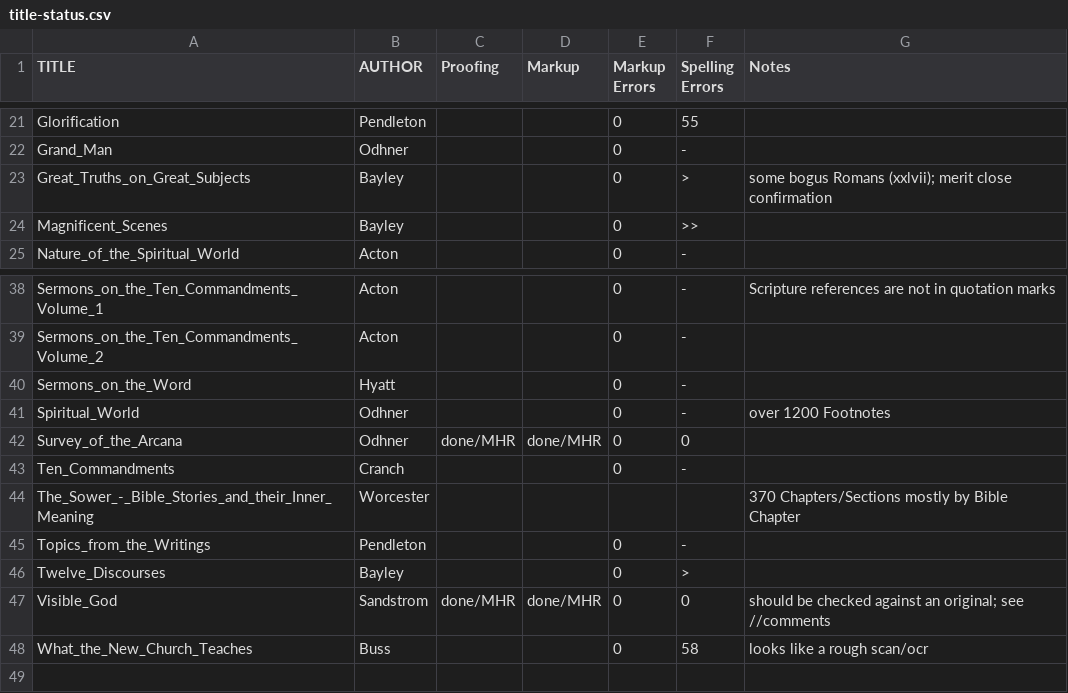
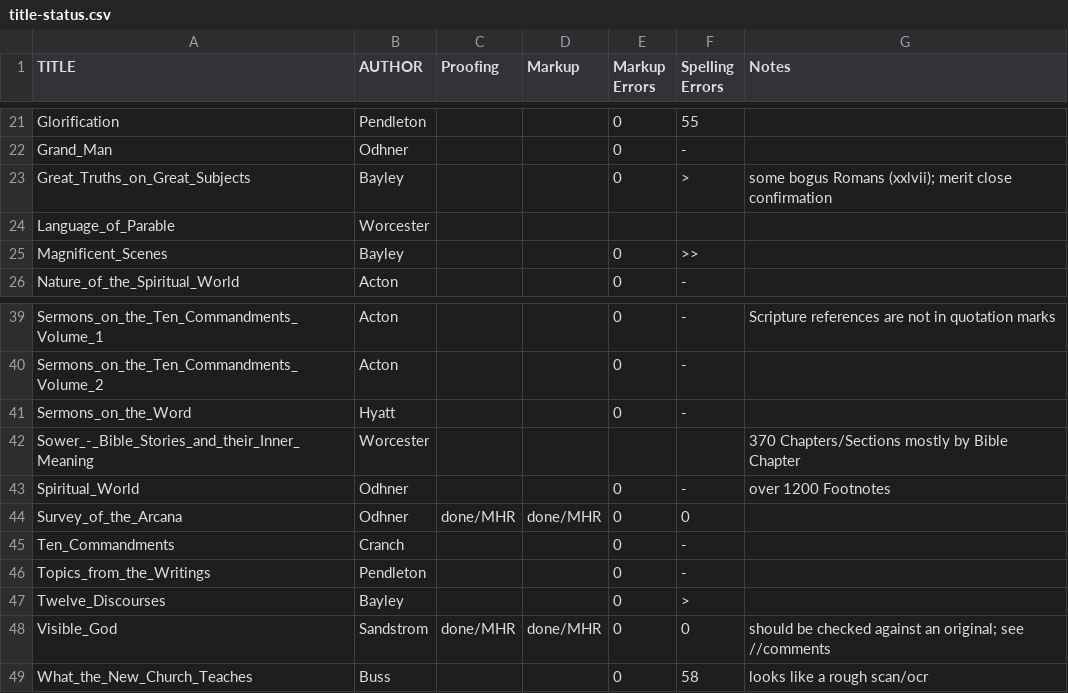
Before and after one commit to New-Christian-Bible-Study/swedenborg-collateral-literature, a CSV file: docs/title-status.csv, drawn as a sheet; only a part is shown, gaps mark what is left out.

Commit message:
introducing Worcester's Language of Parable

```diff
--- a/docs/title-status.csv
+++ b/docs/title-status.csv
@@ -23,2 +23,3 @@ Grand_Man,Odhner,,,0,-,
 Great_Truths_on_Great_Subjects,Bayley,,,0,>,some  bogus Romans (xxlvii); merit close confirmation
+Language_of_Parable,Worcester,,,,,
 Magnificent_Scenes,Bayley,,,0,>>,
@@ -40,2 +41,3 @@ Sermons_on_the_Ten_Commandments_Volume_2,Acton,,,0,-,
 Sermons_on_the_Word,Hyatt,,,0,-,
+Sower_-_Bible_Stories_and_their_Inner_Meaning,Worcester,,,,,370 Chapters/Sections mostly by Bible Chapter
 Spiritual_World,Odhner,,,0,-,over 1200 Footnotes
@@ -43,3 +45,2 @@ Survey_of_the_Arcana,Odhner,done/MHR,done/MHR,0,0,
 Ten_Commandments,Cranch,,,0,-,
-The_Sower_-_Bible_Stories_and_their_Inner_Meaning,Worcester,,,,,370 Chapters/Sections mostly by Bible Chapter
 Topics_from_the_Writings,Pendleton,,,0,-,
```
Also changed, not shown: 1 other file.
